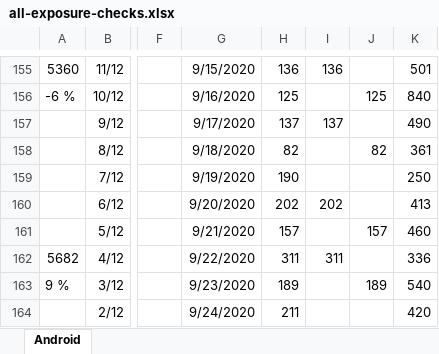
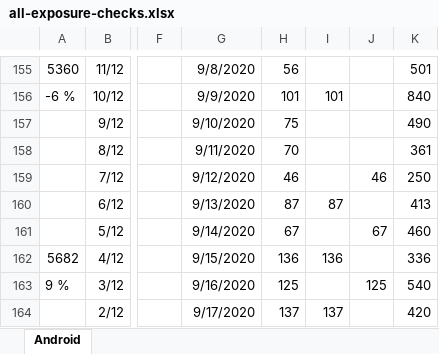
Before and after one commit to jussivirkkala/Excel, an Excel workbook: all-exposure-checks/all-exposure-checks.xlsx, sheet Android, drawn as a sheet; only a part is shown, gaps mark what is left out; values as stored, in another font and other column widths than the file's, no borders; charts and pictures not drawn; the diff covers the shown part only; the diff names each change by its address in the sheet, - before the commit and + after, or states it on an @@ line.

```diff
--- a/all-exposure-checks/all-exposure-checks.xlsx (sheet Android)
+++ b/all-exposure-checks/all-exposure-checks.xlsx (sheet Android)
-G155: 9/15/2020
+G155: 9/8/2020
-H155: 136
+H155: 56
-I155: 136
+I155: (empty)
-G156: 9/16/2020
+G156: 9/9/2020
-H156: 125
+H156: 101
-I156: (empty)
+I156: 101
-J156: 125
+J156: (empty)
-G157: 9/17/2020
+G157: 9/10/2020
-H157: 137
+H157: 75
-I157: 137
+I157: (empty)
-G158: 9/18/2020
+G158: 9/11/2020
-H158: 82
+H158: 70
-J158: 82
+J158: (empty)
-G159: 9/19/2020
+G159: 9/12/2020
-H159: 190
+H159: 46
-J159: (empty)
+J159: 46
-G160: 9/20/2020
+G160: 9/13/2020
-H160: 202
+H160: 87
-I160: 202
+I160: 87
-G161: 9/21/2020
+G161: 9/14/2020
-H161: 157
+H161: 67
-J161: 157
+J161: 67
-G162: 9/22/2020
+G162: 9/15/2020
-H162: 311
+H162: 136
-I162: 311
+I162: 136
-G163: 9/23/2020
+G163: 9/16/2020
-H163: 189
+H163: 125
-J163: 189
+J163: 125
-G164: 9/24/2020
+G164: 9/17/2020
-H164: 211
+H164: 137
-I164: (empty)
+I164: 137
```
Also changed, not shown: 1 added row, 1 removed row and 296 edited cells elsewhere in this sheet, charts or pictures.
